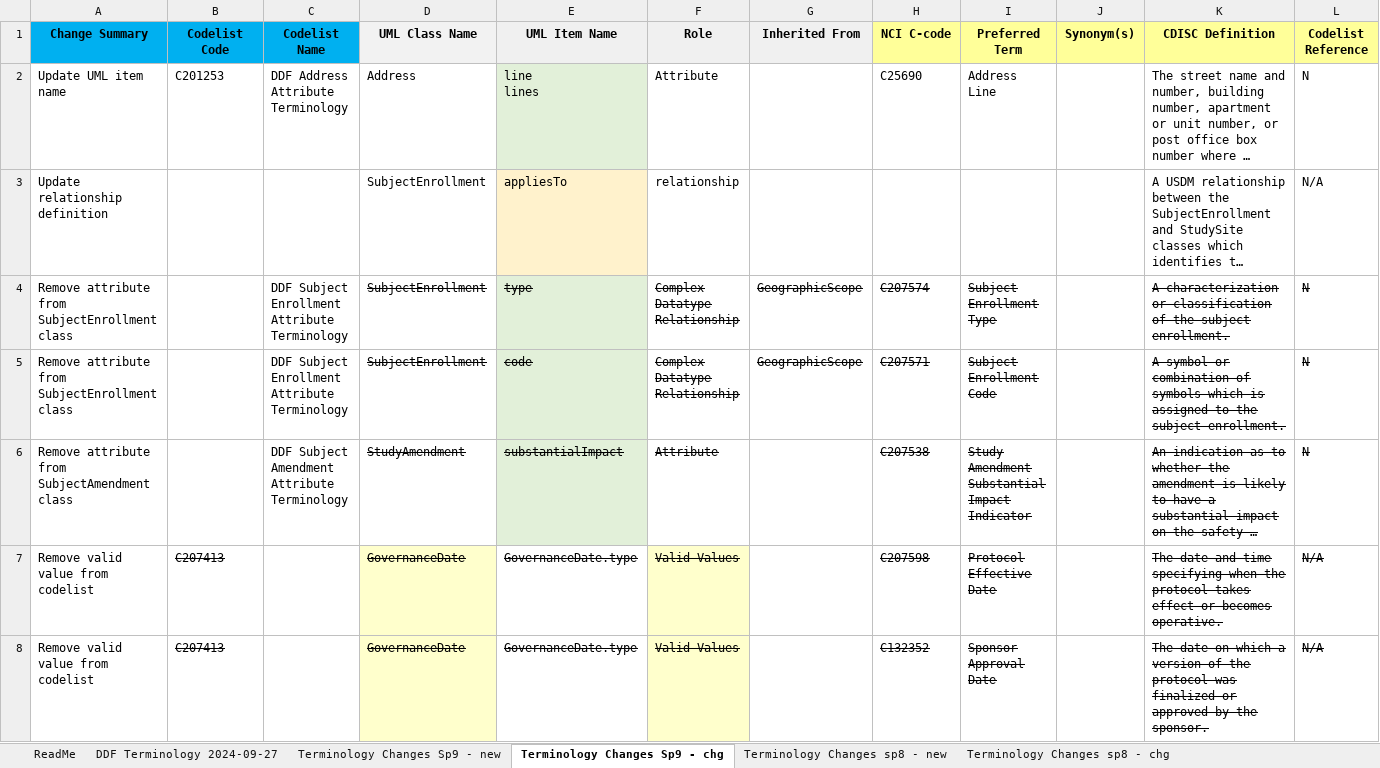
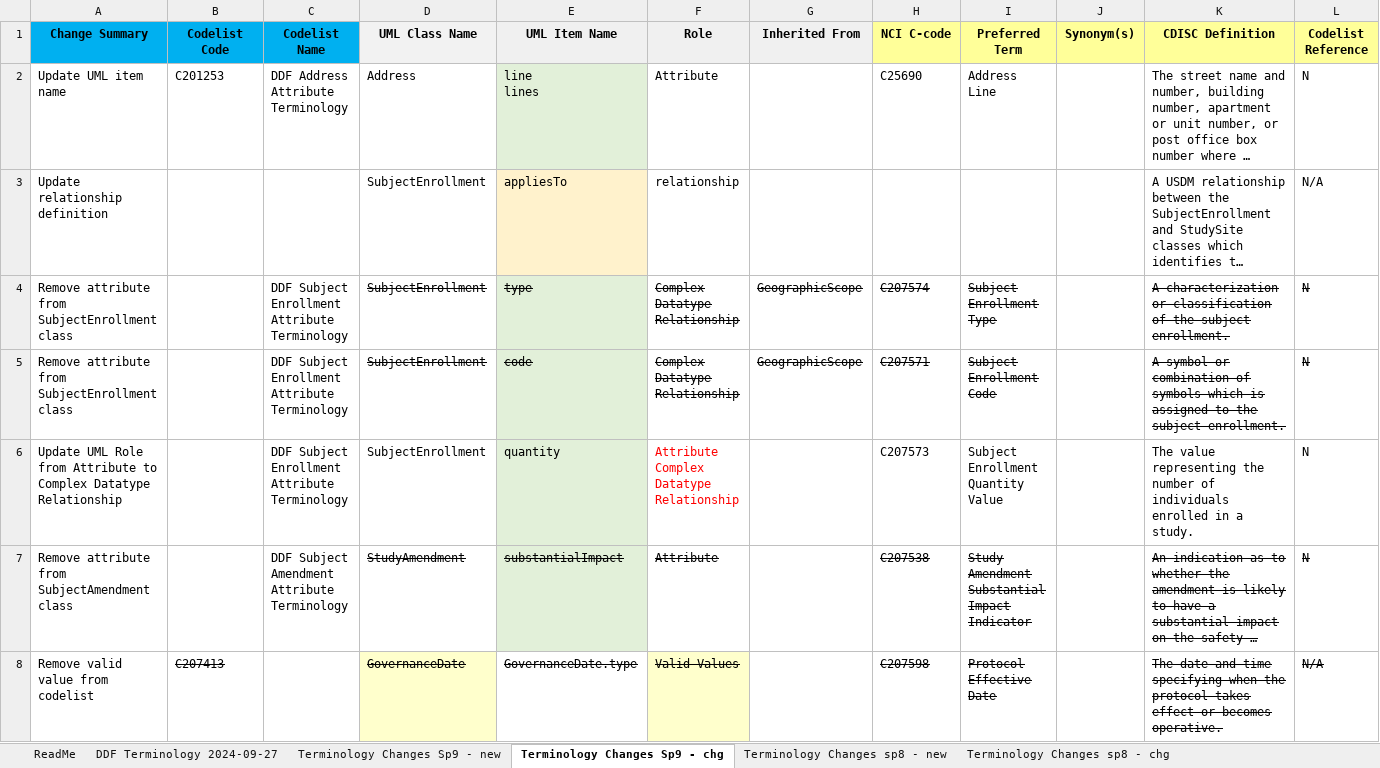
Before and after one commit to cdisc-org/DDF-RA, an Excel workbook: Deliverables/CT/USDM_CT_Changes.xlsx, sheet Terminology Changes Sp9 - chg, drawn as a sheet; only a part is shown; the shorter side is filled out with more unchanged rows; long unchanged cells end in …; values as stored, in another font and other column widths than the file's, no borders; charts and pictures not drawn; rows hold the shown columns only; ↵ is a line break in a cell; the diff names each change by its address in the sheet, - before the commit and + after, or states it on an @@ line.

Commit message:
Update SubjectEnrollment.quantity
From Attribute to Complex Datatype Relationship

```diff
--- a/Deliverables/CT/USDM_CT_Changes.xlsx (sheet Terminology Changes Sp9 - chg)
+++ b/Deliverables/CT/USDM_CT_Changes.xlsx (sheet Terminology Changes Sp9 - chg)
+row 6: Update UML Role from Attribute to Complex Datatype Relationship |  | DDF Subject Enrollment Attribute Terminology | SubjectEnrollment | quantity | Attribute ↵ Complex Datatype Relationship |  | C207573 | Subject Enrollment Quantity Value |  | The value representing the number of individuals enrolled in a study. | N
```
Also changed, not shown: charts or pictures, Deliverables/CT/USDM_CT.xlsx.
